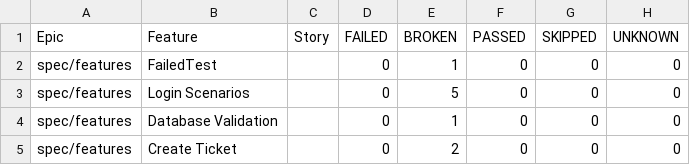
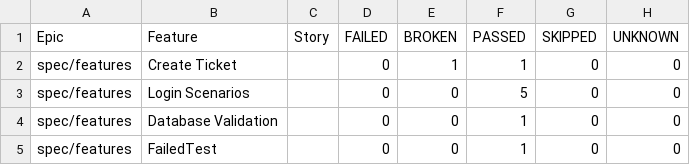
Before and after one commit to vivekmadduw009/ui_automation_wf, a CSV file: data/behaviors.csv, drawn as a sheet.

```diff
--- a/data/behaviors.csv
+++ b/data/behaviors.csv
@@ -1,5 +1,5 @@
 "Epic","Feature","Story","FAILED","BROKEN","PASSED","SKIPPED","UNKNOWN"
-"spec/features","FailedTest","","0","1","0","0","0"
-"spec/features","Login Scenarios","","0","5","0","0","0"
-"spec/features","Database Validation","","0","1","0","0","0"
-"spec/features","Create Ticket","","0","2","0","0","0"
+"spec/features","Create Ticket","","0","1","1","0","0"
+"spec/features","Login Scenarios","","0","0","5","0","0"
+"spec/features","Database Validation","","0","0","1","0","0"
+"spec/features","FailedTest","","0","0","1","0","0"
```
Also changed, not shown: data/suites.csv, 43 other files.
